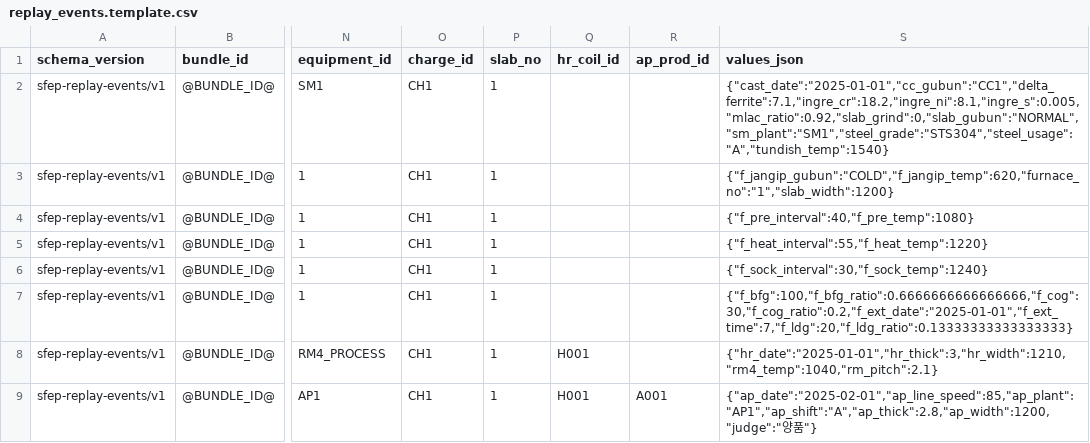
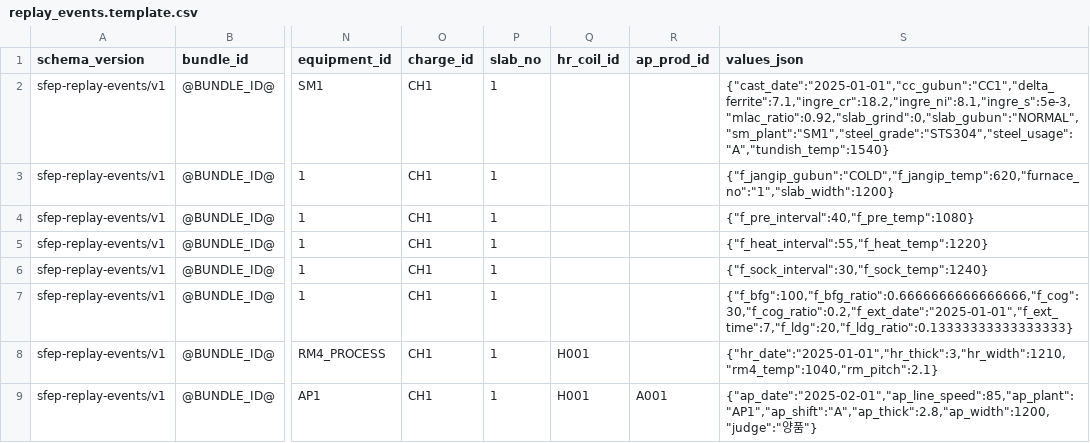
Before and after one commit to chaan32/SFEP, a CSV file: contracts/equipment-monitor/v1/golden-expectation/replay_events.template.csv, drawn as a sheet; only a part is shown, gaps mark what is left out; the diff names each change by its address in the sheet, - before the commit and + after, or states it on an @@ line.

Commit message:
fix: close canonical and lineage contracts

```diff
--- a/contracts/equipment-monitor/v1/golden-expectation/replay_events.template.csv
+++ b/contracts/equipment-monitor/v1/golden-expectation/replay_events.template.csv
-S2 (values_json): {"cast_date":"2025-01-01","cc_gubun":"CC1","delta_ferrite":7.1,"ingre_cr":18.2,"ingre_ni":8.1,"ingre_s":0.005,"mlac_ratio":0.92,"slab_grind":0,"slab_gubun":"NORMAL","sm_plant":"SM1","steel_grade":"STS304","steel_usage":"A","tundish_temp":1540}
+S2 (values_json): {"cast_date":"2025-01-01","cc_gubun":"CC1","delta_ferrite":7.1,"ingre_cr":18.2,"ingre_ni":8.1,"ingre_s":5e-3,"mlac_ratio":0.92,"slab_grind":0,"slab_gubun":"NORMAL","sm_plant":"SM1","steel_grade":"STS304","steel_usage":"A","tundish_temp":1540}
```
Also changed, not shown: 6 other files.
